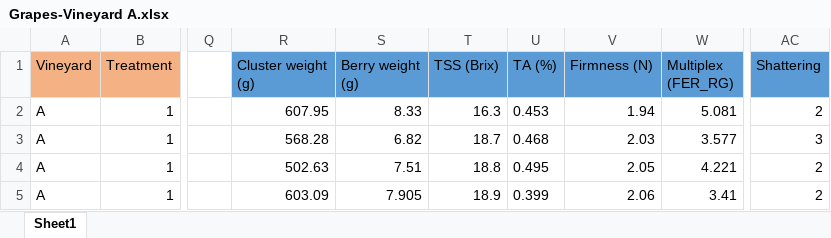
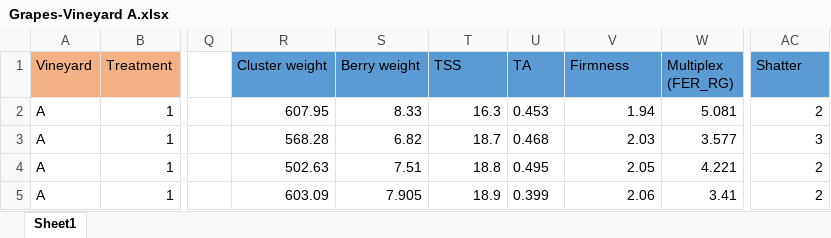
Before and after one commit to humus85/grapes_thesis, an Excel workbook: data/Grapes-Vineyard A.xlsx, sheet Sheet1, drawn as a sheet; only a part is shown, gaps mark what is left out; values as stored, in another font and other column widths than the file's, no borders; the diff names each change by its address in the sheet, - before the commit and + after, or states it on an @@ line.

```diff
--- a/data/Grapes-Vineyard A.xlsx (sheet Sheet1)
+++ b/data/Grapes-Vineyard A.xlsx (sheet Sheet1)
-R1: Cluster weight (g)
+R1: Cluster weight
-S1: Berry weight (g)
+S1: Berry weight
-T1: TSS (Brix)
+T1: TSS
-U1: TA (%)
+U1: TA
-V1: Firmness (N)
+V1: Firmness
-AC1: Shattering
+AC1: Shatter
```
Also changed, not shown: data/Grapes-Vineyard B.xlsx, 10 other files.
